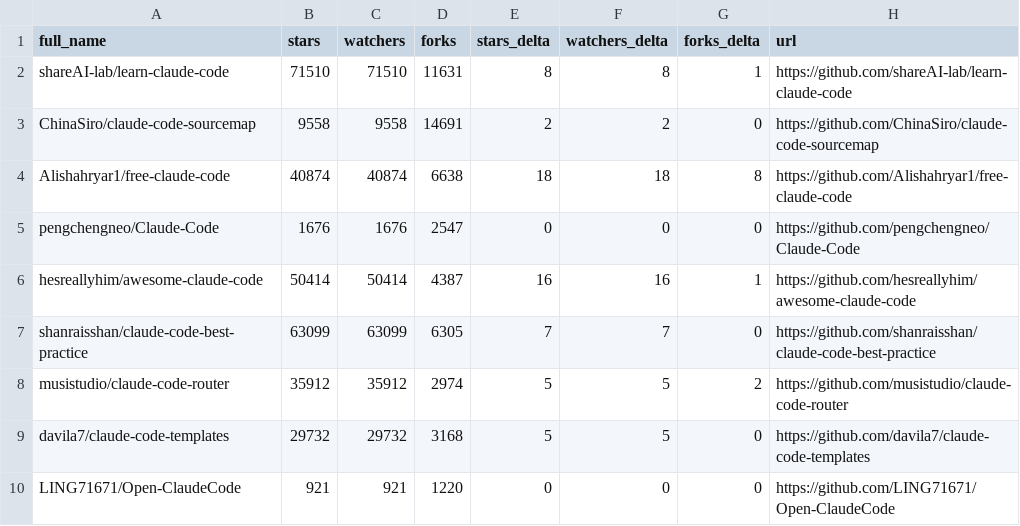
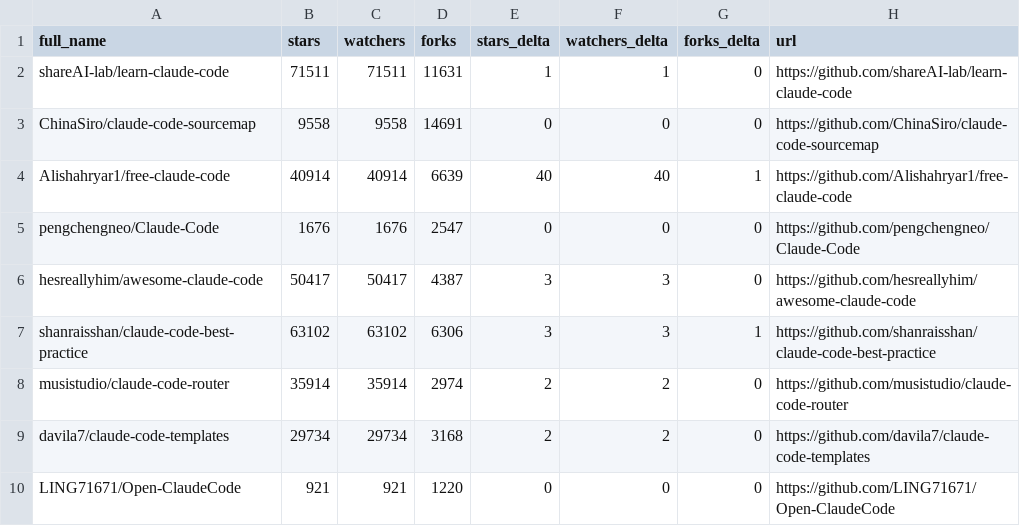
Before and after one commit to KuroTL/awesome-claude-code, a CSV file: data/repo-ticker.csv, drawn as a sheet; only a part is shown; the diff covers the shown part only.

```diff
--- a/data/repo-ticker.csv
+++ b/data/repo-ticker.csv
@@ -1,10 +1,10 @@
 full_name,stars,watchers,forks,stars_delta,watchers_delta,forks_delta,url
-shareAI-lab/learn-claude-code,71510,71510,11631,8,8,1,https://github.com/shareAI-lab/learn-claude-code
-ChinaSiro/claude-code-sourcemap,9558,9558,14691,2,2,0,https://github.com/ChinaSiro/claude-code-sourcemap
-Alishahryar1/free-claude-code,40874,40874,6638,18,18,8,https://github.com/Alishahryar1/free-claude-code
+shareAI-lab/learn-claude-code,71511,71511,11631,1,1,0,https://github.com/shareAI-lab/learn-claude-code
+ChinaSiro/claude-code-sourcemap,9558,9558,14691,0,0,0,https://github.com/ChinaSiro/claude-code-sourcemap
+Alishahryar1/free-claude-code,40914,40914,6639,40,40,1,https://github.com/Alishahryar1/free-claude-code
 pengchengneo/Claude-Code,1676,1676,2547,0,0,0,https://github.com/pengchengneo/Claude-Code
-hesreallyhim/awesome-claude-code,50414,50414,4387,16,16,1,https://github.com/hesreallyhim/awesome-claude-code
-shanraisshan/claude-code-best-practice,63099,63099,6305,7,7,0,https://github.com/shanraisshan/claude-code-best-practice
-musistudio/claude-code-router,35912,35912,2974,5,5,2,https://github.com/musistudio/claude-code-router
-davila7/claude-code-templates,29732,29732,3168,5,5,0,https://github.com/davila7/claude-code-templates
+hesreallyhim/awesome-claude-code,50417,50417,4387,3,3,0,https://github.com/hesreallyhim/awesome-claude-code
+shanraisshan/claude-code-best-practice,63102,63102,6306,3,3,1,https://github.com/shanraisshan/claude-code-best-practice
+musistudio/claude-code-router,35914,35914,2974,2,2,0,https://github.com/musistudio/claude-code-router
+davila7/claude-code-templates,29734,29734,3168,2,2,0,https://github.com/davila7/claude-code-templates
 LING71671/Open-ClaudeCode,921,921,1220,0,0,0,https://github.com/LING71671/Open-ClaudeCode
```
Also changed, not shown: 3 added rows, 3 removed rows and 94 edited cells elsewhere in this file, 2 other files.
